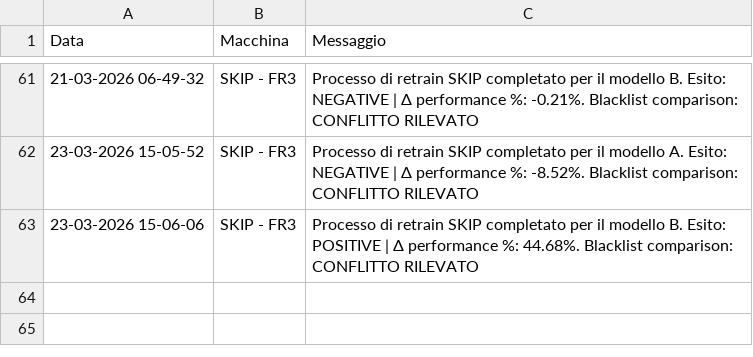
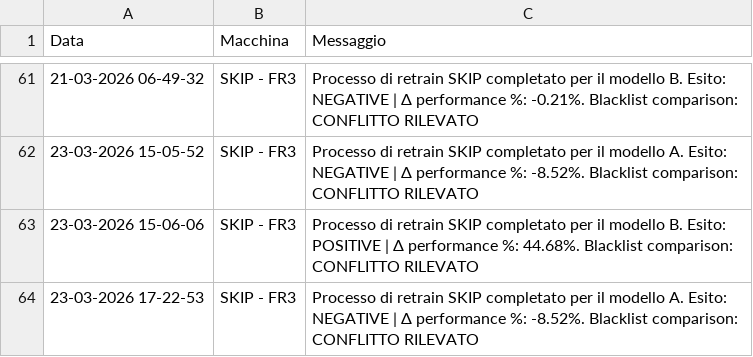
Before and after one commit to SkipAlarm/SkipAutomationAlarm, a CSV file: retrain_automation_records.csv, drawn as a sheet; only a part is shown, gaps mark what is left out.

Commit message:
Retrain process for SKIP has finished for model A on machine: SKIP - FR3

```diff
--- a/retrain_automation_records.csv
+++ b/retrain_automation_records.csv
@@ -63 +63,2 @@ Data, Macchina, Messaggio
 23-03-2026 15-06-06,SKIP - FR3,Processo di retrain SKIP completato per il modello B. Esito: POSITIVE | Δ performance %: 44.68%. Blacklist comparison: CONFLITTO RILEVATO
+23-03-2026 17-22-53,SKIP - FR3,Processo di retrain SKIP completato per il modello A. Esito: NEGATIVE | Δ performance %: -8.52%. Blacklist comparison: CONFLITTO RILEVATO
```
